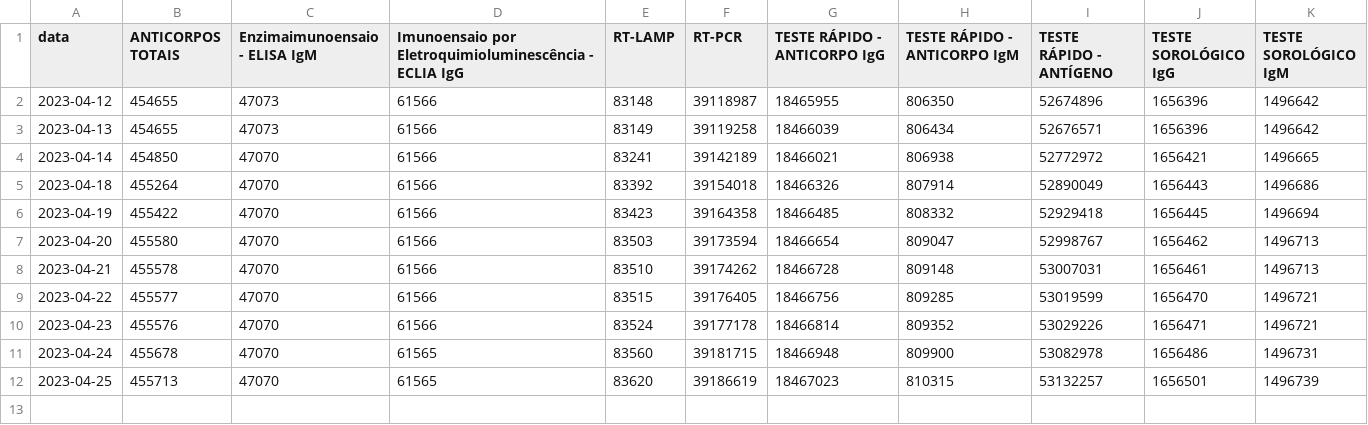
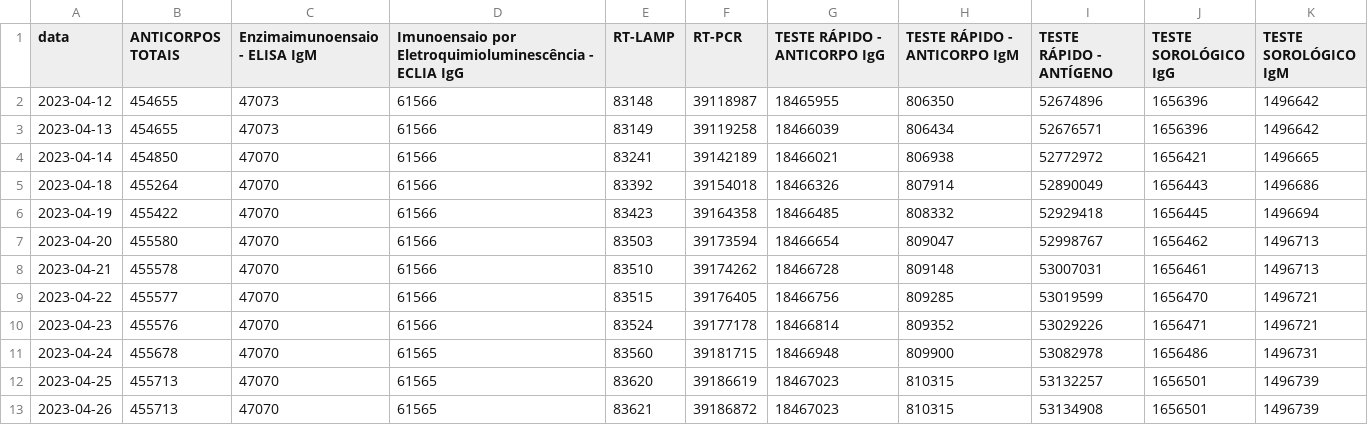
Before and after one commit to liliansom/API_SindromeGripal, a CSV file: data/notificacoes_testes.csv, drawn as a sheet; the diff names each change by its address in the sheet, - before the commit and + after, or states it on an @@ line.

```diff
--- a/data/notificacoes_testes.csv
+++ b/data/notificacoes_testes.csv
+row 13: 2023-04-26 | 455713 | 47070 | 61565 | 83621 | 39186872 | 18467023 | 810315 | 53134908 | 1656501 | 1496739
```
Also changed, not shown: data/notificacoes_diarias.csv, data/notificacoes_sintomas.csv, 2 other files.
